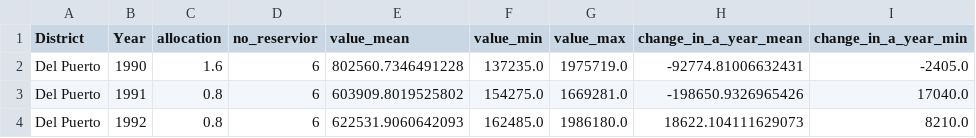
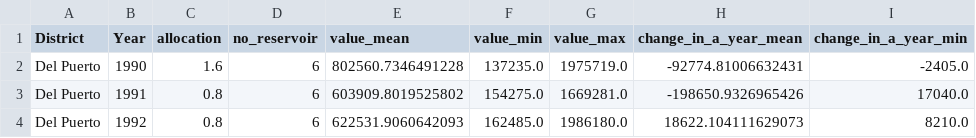
Before and after one commit to maneerat-wong/mizu, a CSV file: train_df.csv, drawn as a sheet; only a part is shown; the diff names each change by its address in the sheet, - before the commit and + after, or states it on an @@ line.

```diff
--- a/train_df.csv
+++ b/train_df.csv
-D1: no_reservior
+D1: no_reservoir
```
Also changed, not shown: 3 other files.
